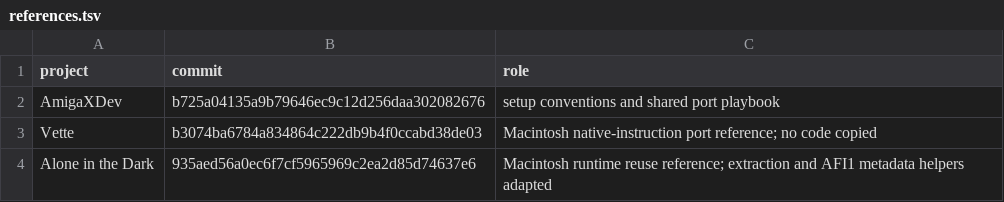
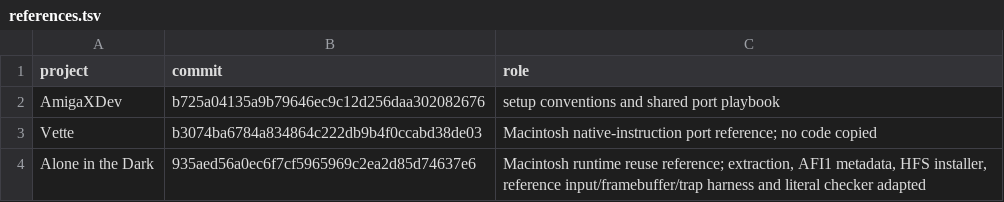
Before and after one commit to Vesuri/princeofpersia2, a TSV file: manifest/references.tsv, drawn as a sheet.

Commit message:
Add verified System 7 Macintosh reference loop

```diff
--- a/manifest/references.tsv
+++ b/manifest/references.tsv
@@ -3,2 +3,2 @@ AmigaXDev	b725a04135a9b79646ec9c12d256daa302082676	setup conventions and shared
 Vette	b3074ba6784a834864c222db9b4f0ccabd38de03	Macintosh native-instruction port reference; no code copied
-Alone in the Dark	935aed56a0ec6f7cf5965969c2ea2d85d74637e6	Macintosh runtime reuse reference; extraction and AFI1 metadata helpers adapted
+Alone in the Dark	935aed56a0ec6f7cf5965969c2ea2d85d74637e6	Macintosh runtime reuse reference; extraction, AFI1 metadata, HFS installer, reference input/framebuffer/trap harness and literal checker adapted
```
Also changed, not shown: 21 other files.
